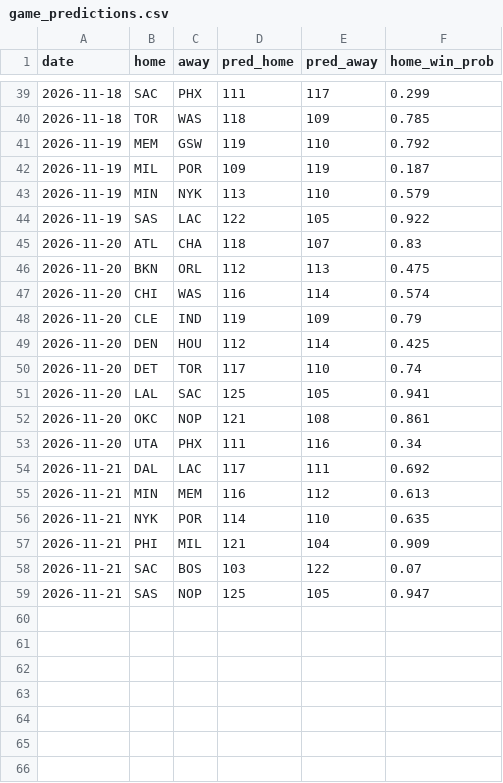
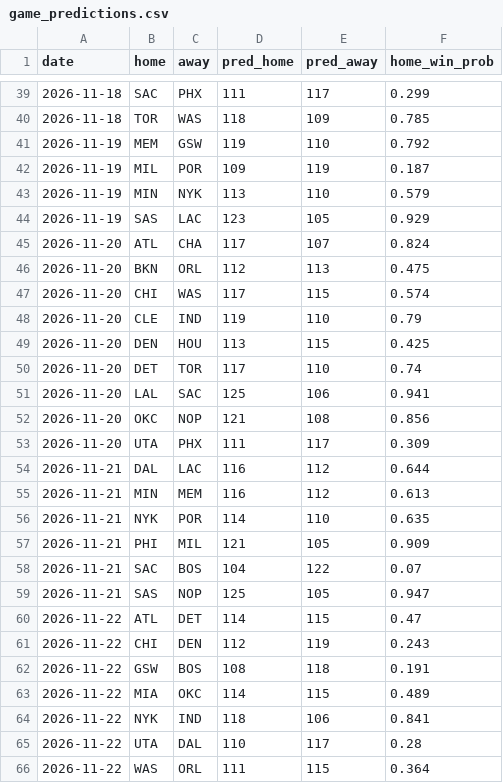
Before and after one commit to npnair/nba-playoff-predictor, a CSV file: results/game_predictions.csv, drawn as a sheet; only a part is shown, gaps mark what is left out; the diff covers the shown part only.

```diff
--- a/results/game_predictions.csv
+++ b/results/game_predictions.csv
@@ -43,17 +43,24 @@ date,home,away,pred_home,pred_away,home_win_prob
 2026-11-19,MIN,NYK,113,110,0.579
-2026-11-19,SAS,LAC,122,105,0.922
-2026-11-20,ATL,CHA,118,107,0.83
+2026-11-19,SAS,LAC,123,105,0.929
+2026-11-20,ATL,CHA,117,107,0.824
 2026-11-20,BKN,ORL,112,113,0.475
-2026-11-20,CHI,WAS,116,114,0.574
-2026-11-20,CLE,IND,119,109,0.79
-2026-11-20,DEN,HOU,112,114,0.425
+2026-11-20,CHI,WAS,117,115,0.574
+2026-11-20,CLE,IND,119,110,0.79
+2026-11-20,DEN,HOU,113,115,0.425
 2026-11-20,DET,TOR,117,110,0.74
-2026-11-20,LAL,SAC,125,105,0.941
-2026-11-20,OKC,NOP,121,108,0.861
-2026-11-20,UTA,PHX,111,116,0.34
-2026-11-21,DAL,LAC,117,111,0.692
+2026-11-20,LAL,SAC,125,106,0.941
+2026-11-20,OKC,NOP,121,108,0.856
+2026-11-20,UTA,PHX,111,117,0.309
+2026-11-21,DAL,LAC,116,112,0.644
 2026-11-21,MIN,MEM,116,112,0.613
 2026-11-21,NYK,POR,114,110,0.635
-2026-11-21,PHI,MIL,121,104,0.909
-2026-11-21,SAC,BOS,103,122,0.07
+2026-11-21,PHI,MIL,121,105,0.909
+2026-11-21,SAC,BOS,104,122,0.07
 2026-11-21,SAS,NOP,125,105,0.947
+2026-11-22,ATL,DET,114,115,0.47
+2026-11-22,CHI,DEN,112,119,0.243
+2026-11-22,GSW,BOS,108,118,0.191
+2026-11-22,MIA,OKC,114,115,0.489
+2026-11-22,NYK,IND,118,106,0.841
+2026-11-22,UTA,DAL,110,117,0.28
+2026-11-22,WAS,ORL,111,115,0.364
```
Also changed, not shown: 12 edited cells elsewhere in this file, data/games.csv, results/history.csv, 2 other files.
